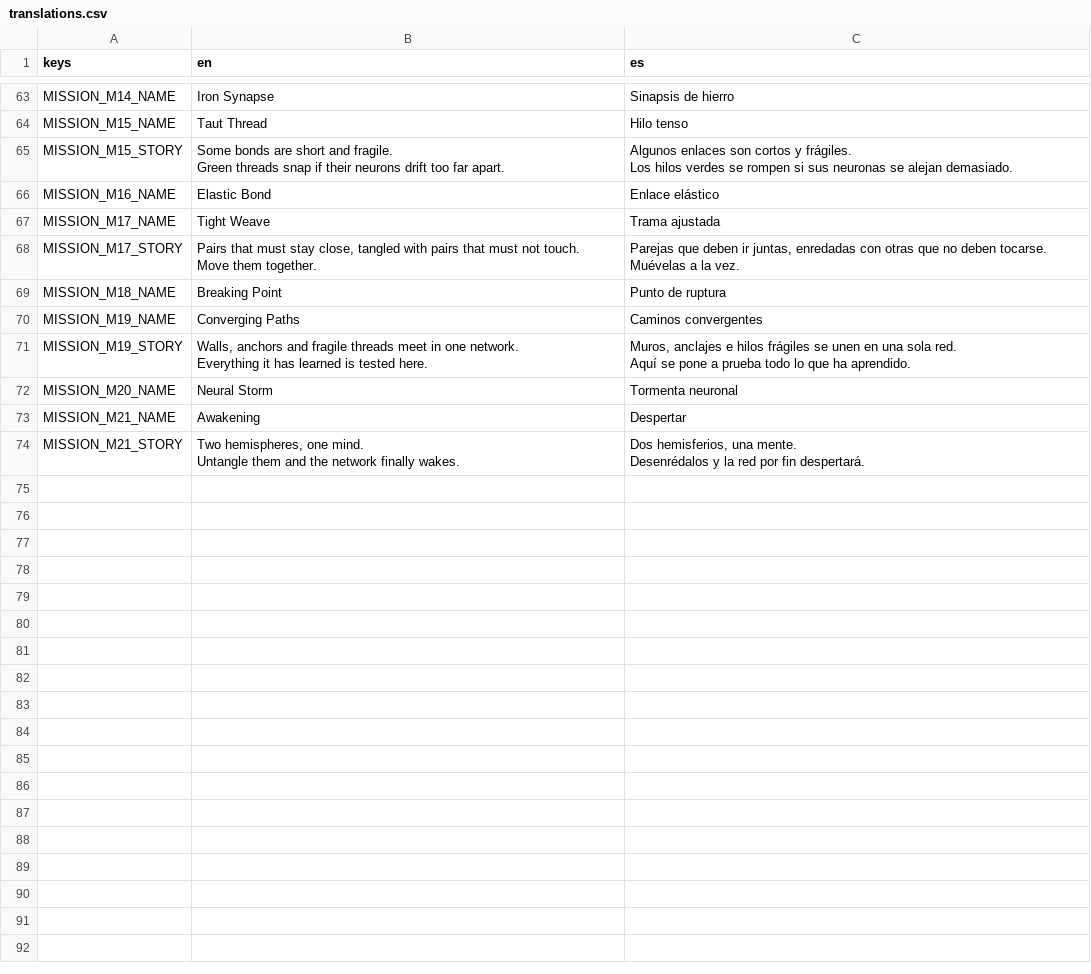
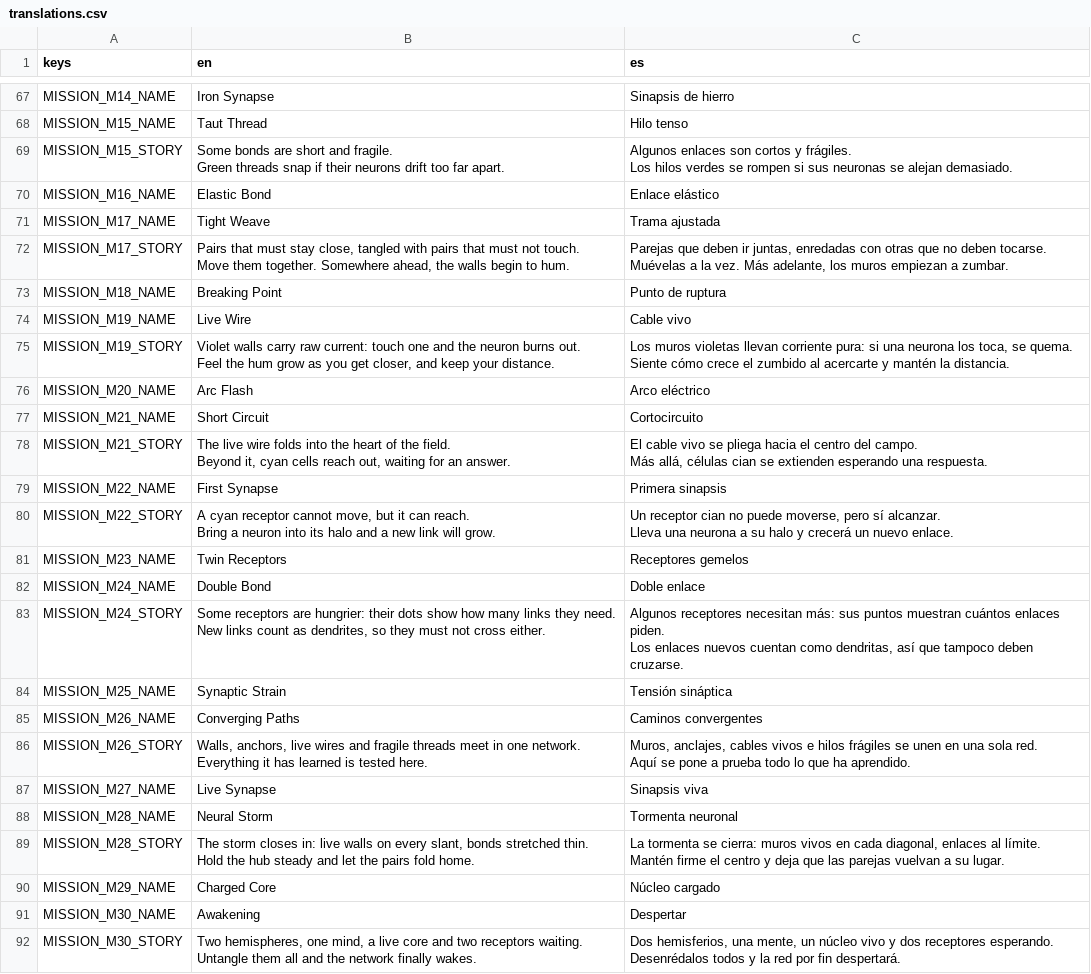
Before and after one commit to FedeiaTech/neural-connect-game, a CSV file: locale/translations.csv, drawn as a sheet; only a part is shown, gaps mark what is left out; the diff covers the shown part only.

Commit message:
feat(content): add Live Wires and Synapses chapters and rebalance the campaign
Chapter 5 Live Wires (m19-m21) teaches lethal walls and chapter 6 Synapses (m22-m25) teaches receptors; Convergence becomes chapter 7 (m26-m30) and now combines receptors and lethal walls with fixed neurons and tension. Spiky starts are calmed (m12 24 to 12, m14 46 to 23, old m20 56 to 28 crossings as m28), stories foreshadow the new mechanics, and en/es texts are added. The builder writes receptors and lethal geometry, tools/find_start.gd searches readable, planner-proven start layouts, and content tests check chapter mechanics, the no-spike difficulty curve and unlinked receptor starts.

```diff
--- a/locale/translations.csv
+++ b/locale/translations.csv
@@ -81,14 +85,38 @@ MISSION_M16_NAME,Elastic Bond,Enlace elástico
 MISSION_M17_NAME,Tight Weave,Trama ajustada
-MISSION_M17_STORY,"Pairs that must stay close, tangled with pairs that must not touch.
-Move them together.","Parejas que deben ir juntas, enredadas con otras que no deben tocarse.
-Muévelas a la vez."
+MISSION_M17_STORY,"Pairs that must stay close, tangled with pairs that must not touch.
+Move them together. Somewhere ahead, the walls begin to hum.","Parejas que deben ir juntas, enredadas con otras que no deben tocarse.
+Muévelas a la vez. Más adelante, los muros empiezan a zumbar."
 MISSION_M18_NAME,Breaking Point,Punto de ruptura
-MISSION_M19_NAME,Converging Paths,Caminos convergentes
-MISSION_M19_STORY,"Walls, anchors and fragile threads meet in one network.
-Everything it has learned is tested here.","Muros, anclajes e hilos frágiles se unen en una sola red.
-Aquí se pone a prueba todo lo que ha aprendido."
-MISSION_M20_NAME,Neural Storm,Tormenta neuronal
-MISSION_M21_NAME,Awakening,Despertar
-MISSION_M21_STORY,"Two hemispheres, one mind.
-Untangle them and the network finally wakes.","Dos hemisferios, una mente.
-Desenrédalos y la red por fin despertará."
+MISSION_M19_NAME,Live Wire,Cable vivo
+MISSION_M19_STORY,"Violet walls carry raw current: touch one and the neuron burns out.
+Feel the hum grow as you get closer, and keep your distance.","Los muros violetas llevan corriente pura: si una neurona los toca, se quema.
+Siente cómo crece el zumbido al acercarte y mantén la distancia."
+MISSION_M20_NAME,Arc Flash,Arco eléctrico
+MISSION_M21_NAME,Short Circuit,Cortocircuito
+MISSION_M21_STORY,"The live wire folds into the heart of the field.
+Beyond it, cyan cells reach out, waiting for an answer.","El cable vivo se pliega hacia el centro del campo.
+Más allá, células cian se extienden esperando una respuesta."
+MISSION_M22_NAME,First Synapse,Primera sinapsis
+MISSION_M22_STORY,"A cyan receptor cannot move, but it can reach.
+Bring a neuron into its halo and a new link will grow.","Un receptor cian no puede moverse, pero sí alcanzar.
+Lleva una neurona a su halo y crecerá un nuevo enlace."
+MISSION_M23_NAME,Twin Receptors,Receptores gemelos
+MISSION_M24_NAME,Double Bond,Doble enlace
+MISSION_M24_STORY,"Some receptors are hungrier: their dots show how many links they need.
+New links count as dendrites, so they must not cross either.","Algunos receptores necesitan más: sus puntos muestran cuántos enlaces piden.
+Los enlaces nuevos cuentan como dendritas, así que tampoco deben cruzarse."
+MISSION_M25_NAME,Synaptic Strain,Tensión sináptica
+MISSION_M26_NAME,Converging Paths,Caminos convergentes
+MISSION_M26_STORY,"Walls, anchors, live wires and fragile threads meet in one network.
+Everything it has learned is tested here.","Muros, anclajes, cables vivos e hilos frágiles se unen en una sola red.
+Aquí se pone a prueba todo lo que ha aprendido."
+MISSION_M27_NAME,Live Synapse,Sinapsis viva
+MISSION_M28_NAME,Neural Storm,Tormenta neuronal
+MISSION_M28_STORY,"The storm closes in: live walls on every slant, bonds stretched thin.
+Hold the hub steady and let the pairs fold home.","La tormenta se cierra: muros vivos en cada diagonal, enlaces al límite.
+Mantén firme el centro y deja que las parejas vuelvan a su lugar."
+MISSION_M29_NAME,Charged Core,Núcleo cargado
+MISSION_M30_NAME,Awakening,Despertar
+MISSION_M30_STORY,"Two hemispheres, one mind, a live core and two receptors waiting.
+Untangle them all and the network finally wakes.","Dos hemisferios, una mente, un núcleo vivo y dos receptores esperando.
+Desenrédalos todos y la red por fin despertará."
```
Also changed, not shown: 4 added rows and 4 edited cells elsewhere in this file, 24 other files.
